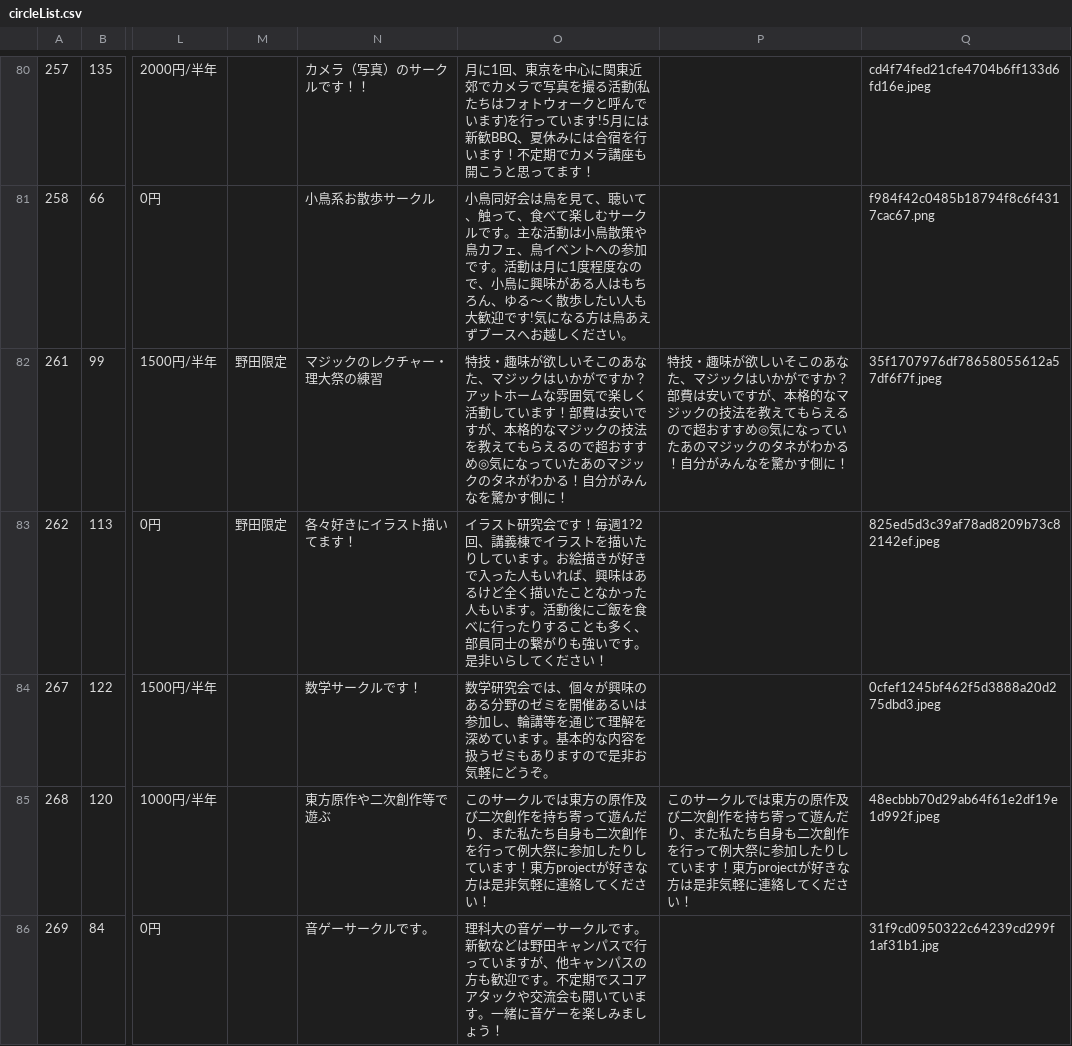
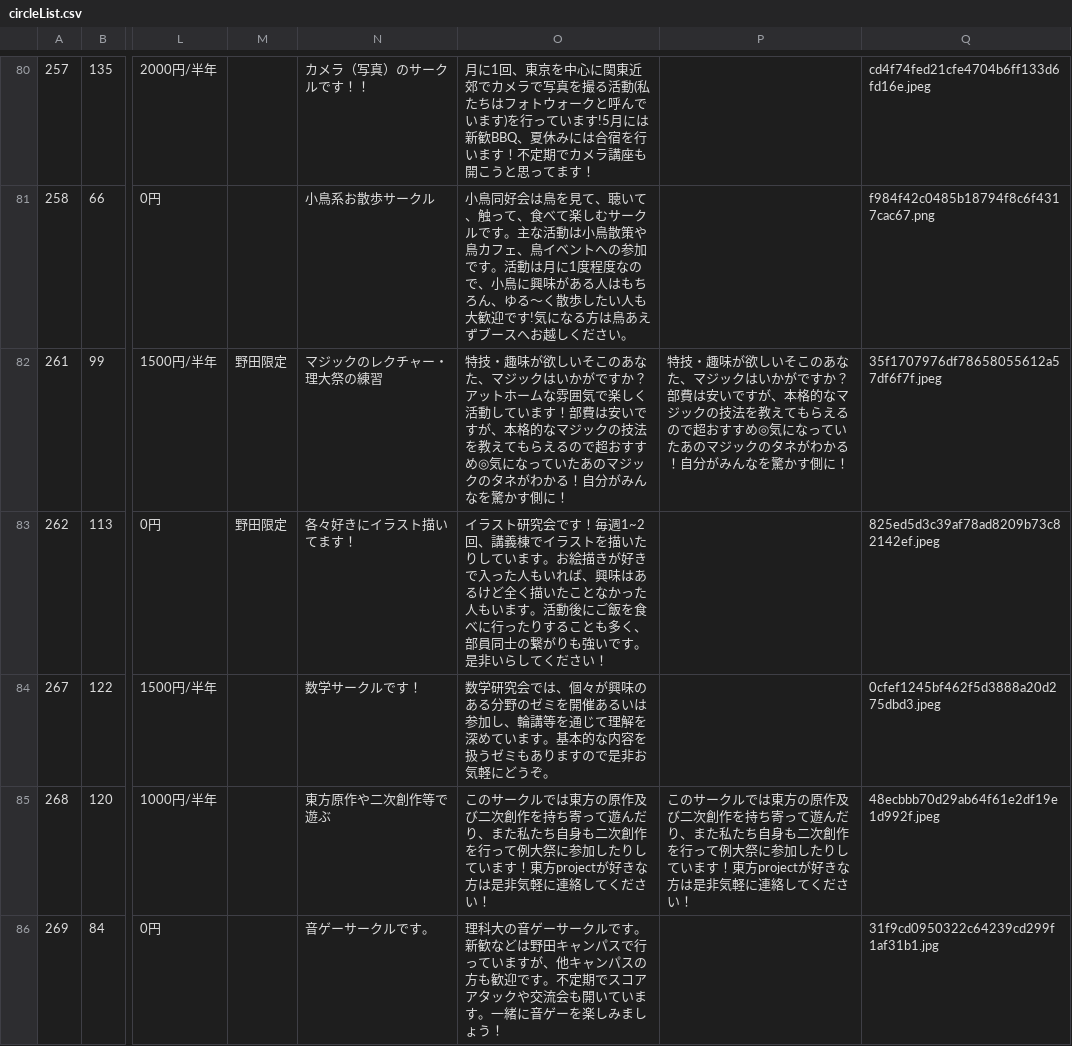
Before and after one commit to toshi-bp/shinkan_2020, a CSV file: circles/circleList.csv, drawn as a sheet; only a part is shown, gaps mark what is left out; the diff covers the shown part only; the diff names each change by its address in the sheet, - before the commit and + after, or states it on an @@ line.

```diff
--- a/circles/circleList.csv
+++ b/circles/circleList.csv
-O83: …す！毎週1?2回、講義…
+O83: …す！毎週1~2回、講義…
```
Also changed, not shown: 8 edited cells elsewhere in this file.
